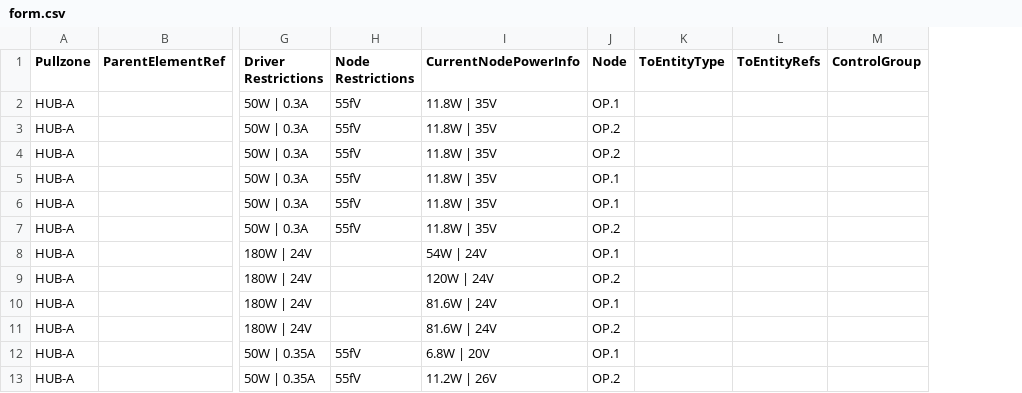
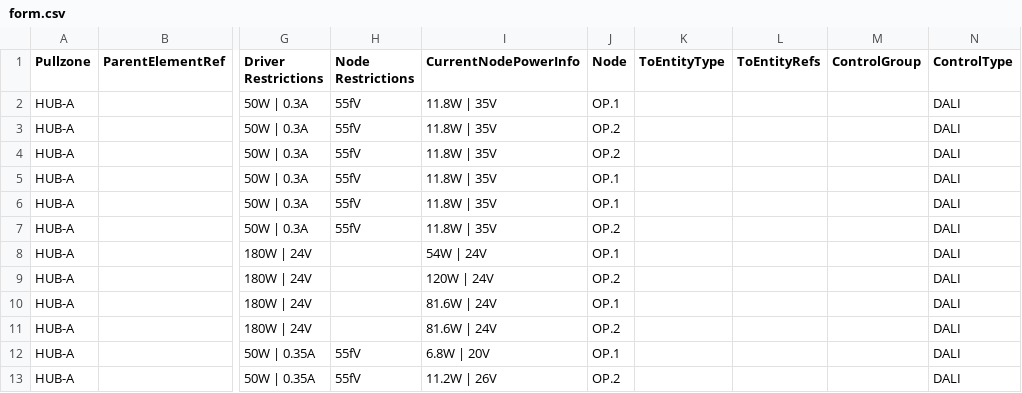
Before and after one commit to wallcop100/driverassignmenttool, a CSV file: src/demo/form.csv, drawn as a sheet; only a part is shown, gaps mark what is left out; the diff names each change by its address in the sheet, - before the commit and + after, or states it on an @@ line.

```diff
--- a/src/demo/form.csv
+++ b/src/demo/form.csv
+column N (ControlType), rows 2-13: all DALI
```
Also changed, not shown: 2 other files.
